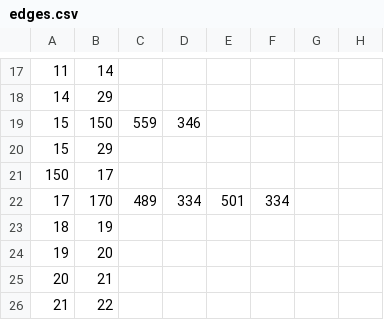
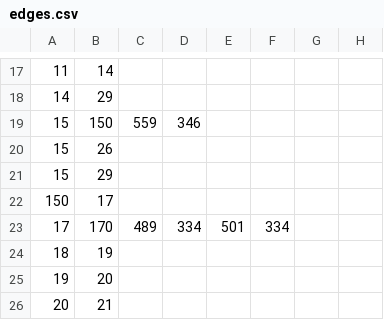
Before and after one commit to VyrTtZ/Gallery-Route-Finder, a CSV file: src/main/resources/csv/edges.csv, drawn as a sheet; only a part is shown, gaps mark what is left out; the shorter side is filled out with more unchanged rows; the diff names each change by its address in the sheet, - before the commit and + after, or states it on an @@ line.

Commit message:
Update edges.csv

```diff
--- a/src/main/resources/csv/edges.csv
+++ b/src/main/resources/csv/edges.csv
+row 20: 15 | 26
```
